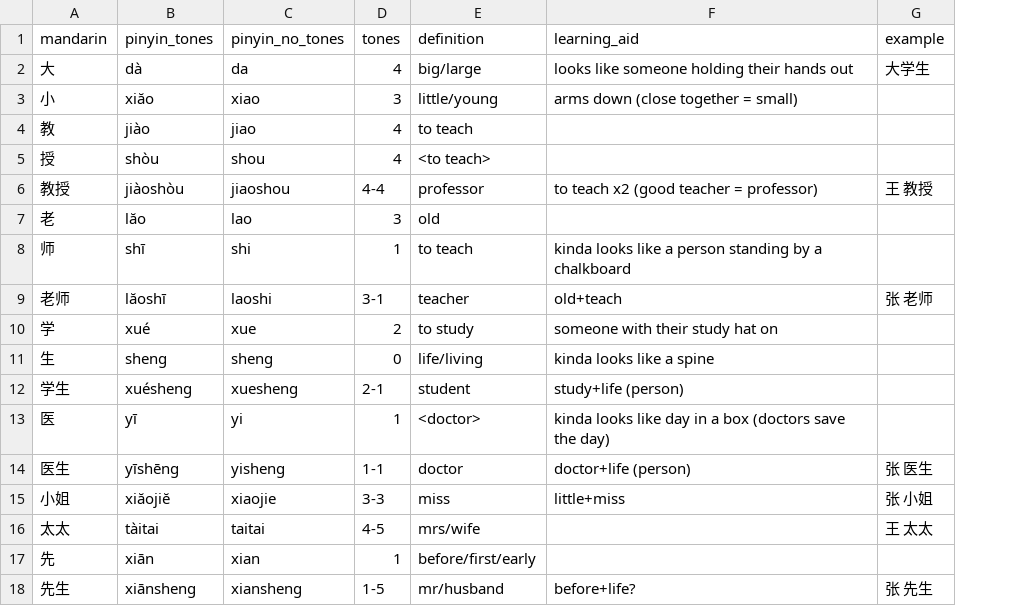
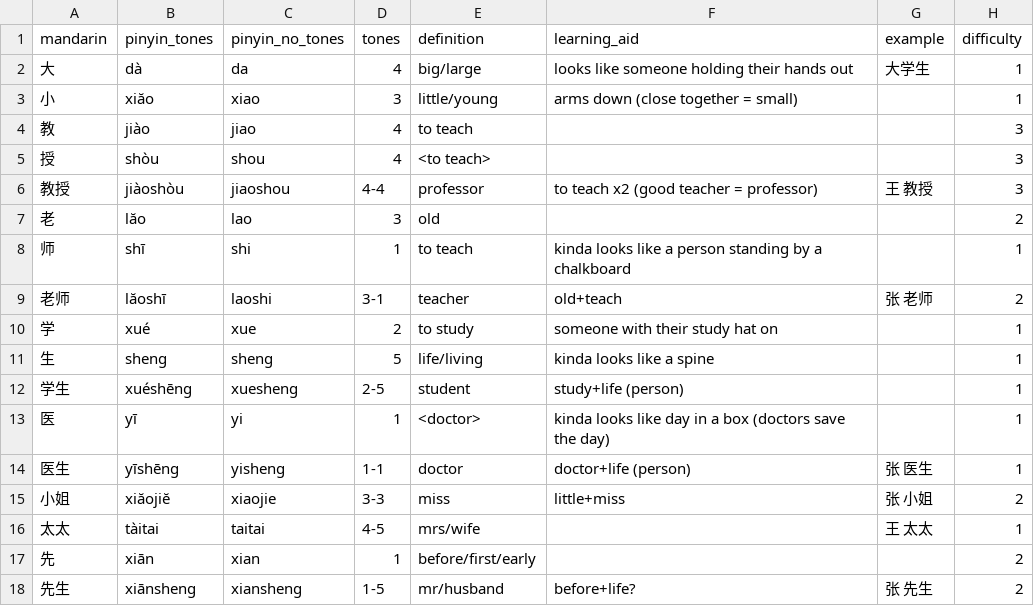
Before and after one commit to 0x416c6578/mandarin-stuff, a CSV file: vocab/titles.csv, drawn as a sheet; the diff names each change by its address in the sheet, - before the commit and + after, or states it on an @@ line.

```diff
--- a/vocab/titles.csv
+++ b/vocab/titles.csv
+column H (difficulty), rows 2-18: 1 | 1 | 3 | 3 | 3 | 2 | 1 | 2 | 1 | 1 | 1 | 1 | 1 | 2 | 1 | 2 | 2
-D11 (tones): 0
+D11 (tones): 5
-B12 (pinyin_tones): xuésheng
+B12 (pinyin_tones): xuéshēng
-D12 (tones): 2-1
+D12 (tones): 2-5
```
Also changed, not shown: vocab/greetings.csv, vocab/names_and_nationalities.csv, 1 other file.
